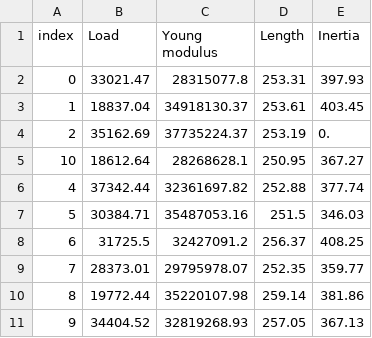
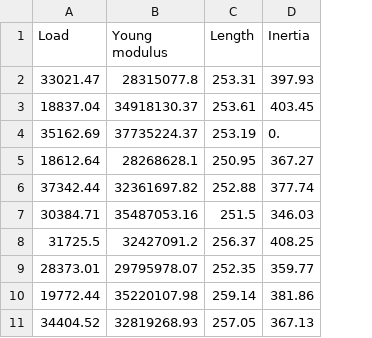
Before and after one commit to openturns/othpc, a CSV file: othpc/examples/cantilever_beam/input_doe/doe.csv, drawn as a sheet; the diff names each change by its address in the sheet, - before the commit and + after, or states it on an @@ line.

```diff
--- a/othpc/examples/cantilever_beam/input_doe/doe.csv
+++ b/othpc/examples/cantilever_beam/input_doe/doe.csv
-column A (index), rows 2-11: 0 | 1 | 2 | 10 | 4 | 5 | 6 | 7 | 8 | 9
```
Also changed, not shown: 5 other files.
